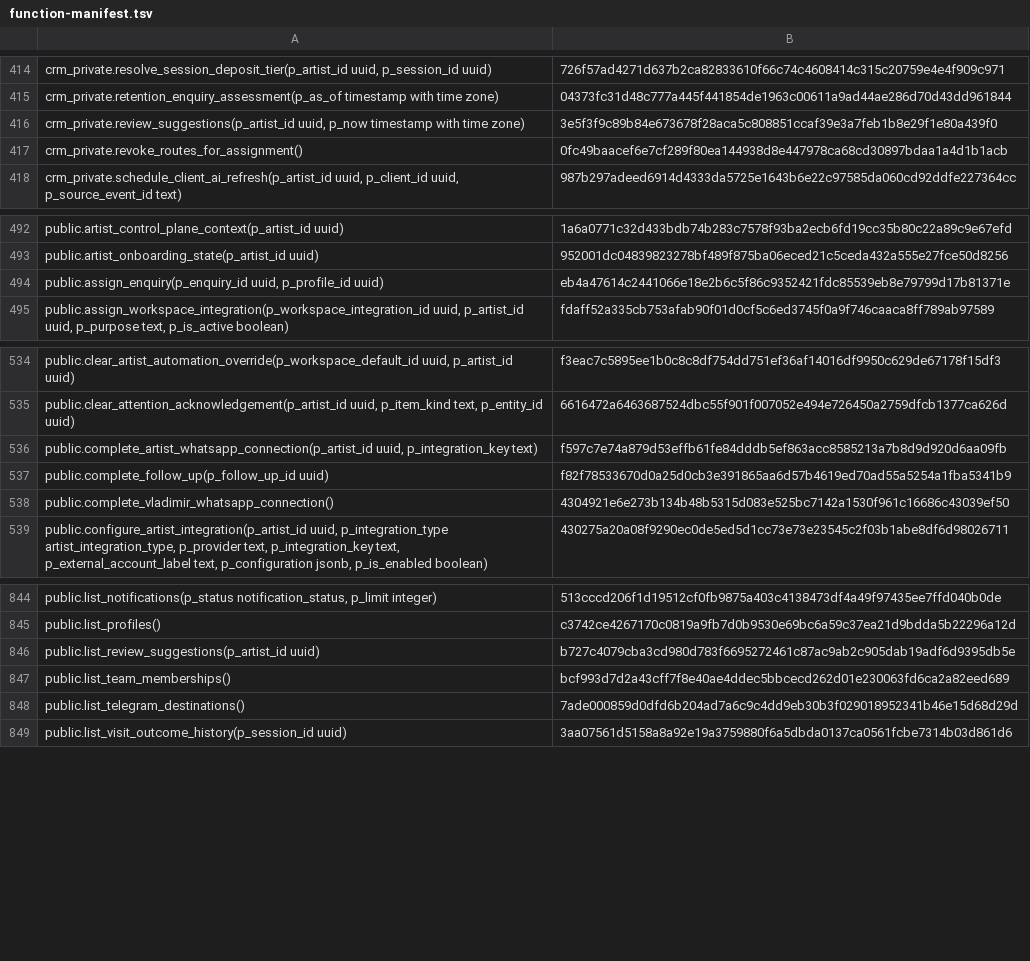
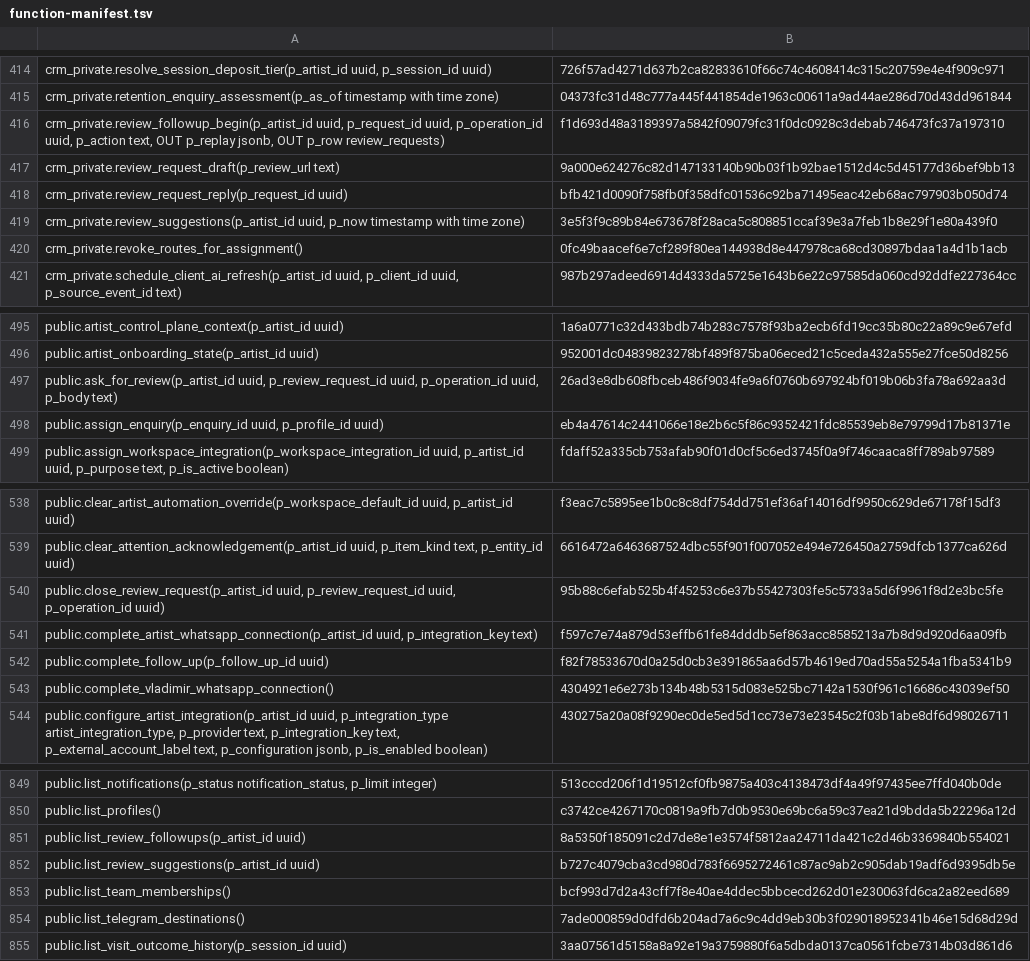
Before and after one commit to vvetrov41-lgtm/Vishar-site, a TSV file: supabase/function-manifest.tsv, drawn as a sheet; only a part is shown, gaps mark what is left out; the diff names each change by its address in the sheet, - before the commit and + after, or states it on an @@ line.

```diff
--- a/supabase/function-manifest.tsv
+++ b/supabase/function-manifest.tsv
+row 416: crm_private.review_followup_begin(p_artist_id uuid, p_request_id uuid, p_operation_id uuid, p_action text, OUT p_replay jsonb, OUT p_row review_requests) | f1d693d48a3189397a5842f09079fc31f0dc0928c3debab746473fc37a197310
+row 417: crm_private.review_request_draft(p_review_url text) | 9a000e624276c82d147133140b90b03f1b92bae1512d4c5d45177d36bef9bb13
+row 418: crm_private.review_request_reply(p_request_id uuid) | bfb421d0090f758fb0f358dfc01536c92ba71495eac42eb68ac797903b050d74
+row 497: public.ask_for_review(p_artist_id uuid, p_review_request_id uuid, p_operation_id uuid, p_body text) | 26ad3e8db608fbceb486f9034fe9a6f0760b697924bf019b06b3fa78a692aa3d
+row 540: public.close_review_request(p_artist_id uuid, p_review_request_id uuid, p_operation_id uuid) | 95b88c6efab525b4f45253c6e37b55427303fe5c5733a5d6f9961f8d2e3bc5fe
+row 851: public.list_review_followups(p_artist_id uuid) | 8a5350f185091c2d7de8e1e3574f5812aa24711da421c2d46b3369840b554021
```
Also changed, not shown: 5 other files.
